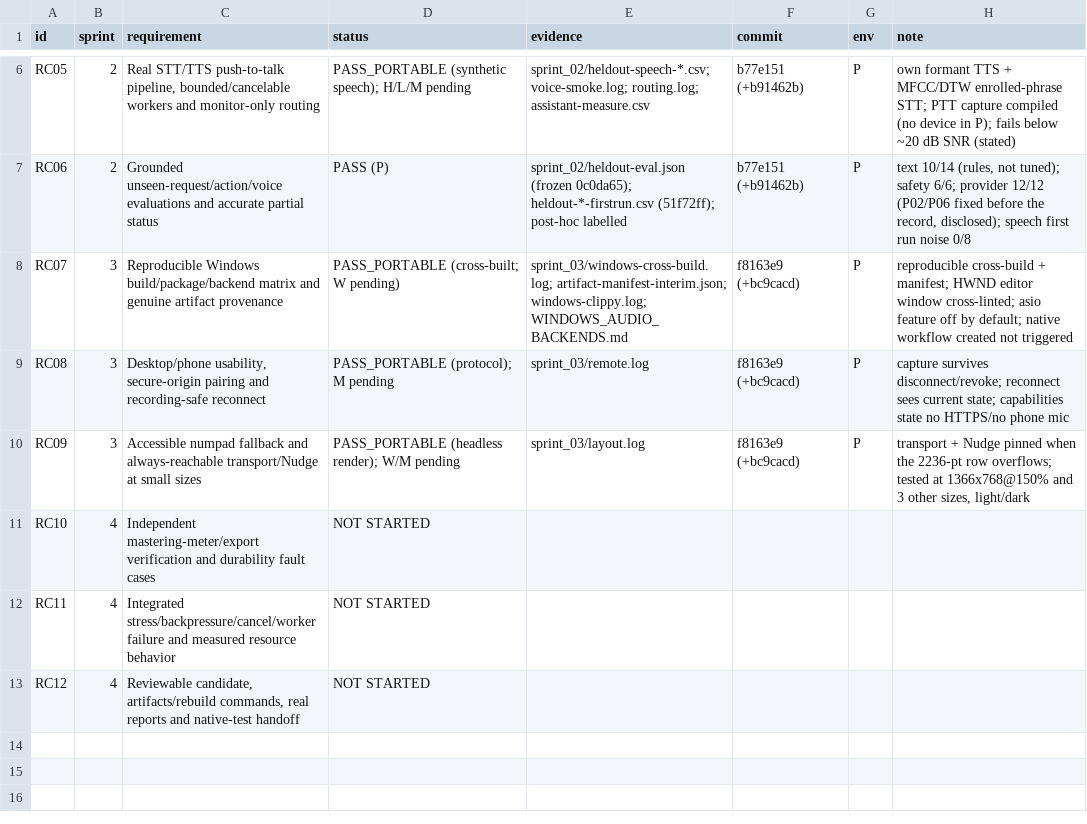
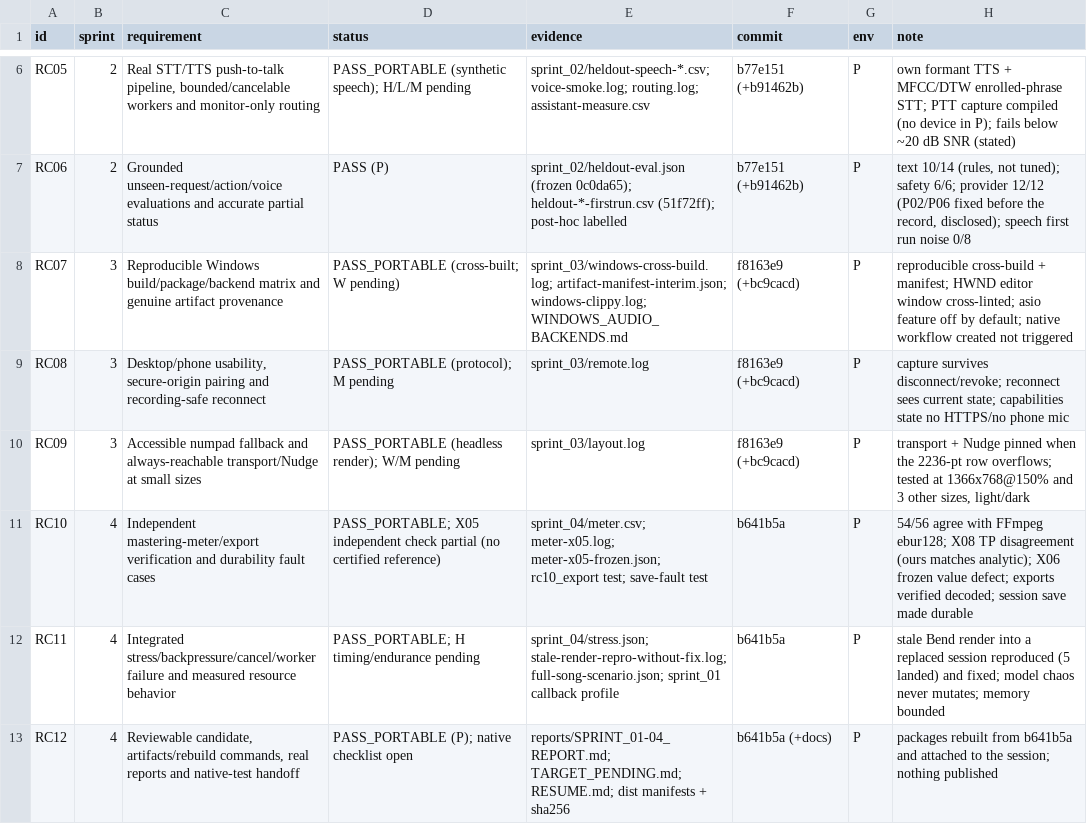
Before and after one commit to soundwave-machine-learning/SML-Pro-Tools, a CSV file: docs/remote_continuation/RC_STATUS.csv, drawn as a sheet; only a part is shown, gaps mark what is left out.

```diff
--- a/docs/remote_continuation/RC_STATUS.csv
+++ b/docs/remote_continuation/RC_STATUS.csv
@@ -10,4 +10,4 @@ RC08,3,"Desktop/phone usability, secure-origin pairing and recording-safe reconn
 RC09,3,Accessible numpad fallback and always-reachable transport/Nudge at small sizes,PASS_PORTABLE (headless render); W/M pending,sprint_03/layout.log,f8163e9 (+bc9cacd),P,"transport + Nudge pinned when the 2236-pt row overflows; tested at 1366x768@150% and 3 other sizes, light/dark"
-RC10,4,Independent mastering-meter/export verification and durability fault cases,NOT STARTED,,,,
-RC11,4,Integrated stress/backpressure/cancel/worker failure and measured resource behavior,NOT STARTED,,,,
-RC12,4,"Reviewable candidate, artifacts/rebuild commands, real reports and native-test handoff",NOT STARTED,,,,
+RC10,4,Independent mastering-meter/export verification and durability fault cases,PASS_PORTABLE; X05 independent check partial (no certified reference),sprint_04/meter.csv; meter-x05.log; meter-x05-frozen.json; rc10_export test; save-fault test,b641b5a,P,54/56 agree with FFmpeg ebur128; X08 TP disagreement (ours matches analytic); X06 frozen value defect; exports verified decoded; session save made durable
+RC11,4,Integrated stress/backpressure/cancel/worker failure and measured resource behavior,PASS_PORTABLE; H timing/endurance pending,sprint_04/stress.json; stale-render-repro-without-fix.log; full-song-scenario.json; sprint_01 callback profile,b641b5a,P,stale Bend render into a replaced session reproduced (5 landed) and fixed; model chaos never mutates; memory bounded
+RC12,4,"Reviewable candidate, artifacts/rebuild commands, real reports and native-test handoff",PASS_PORTABLE (P); native checklist open,reports/SPRINT_01-04_REPORT.md; TARGET_PENDING.md; RESUME.md; dist manifests + sha256,b641b5a (+docs),P,packages rebuilt from b641b5a and attached to the session; nothing published
```
Also changed, not shown: docs/remote_continuation/CARRIED_GAPS.csv, 10 other files.
